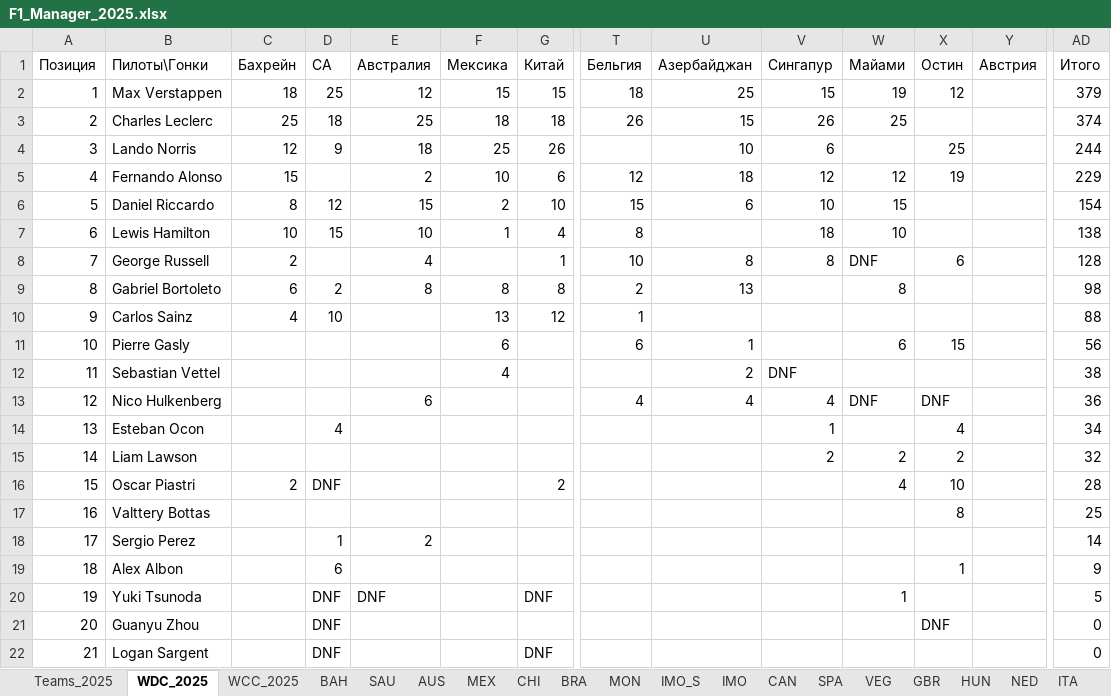
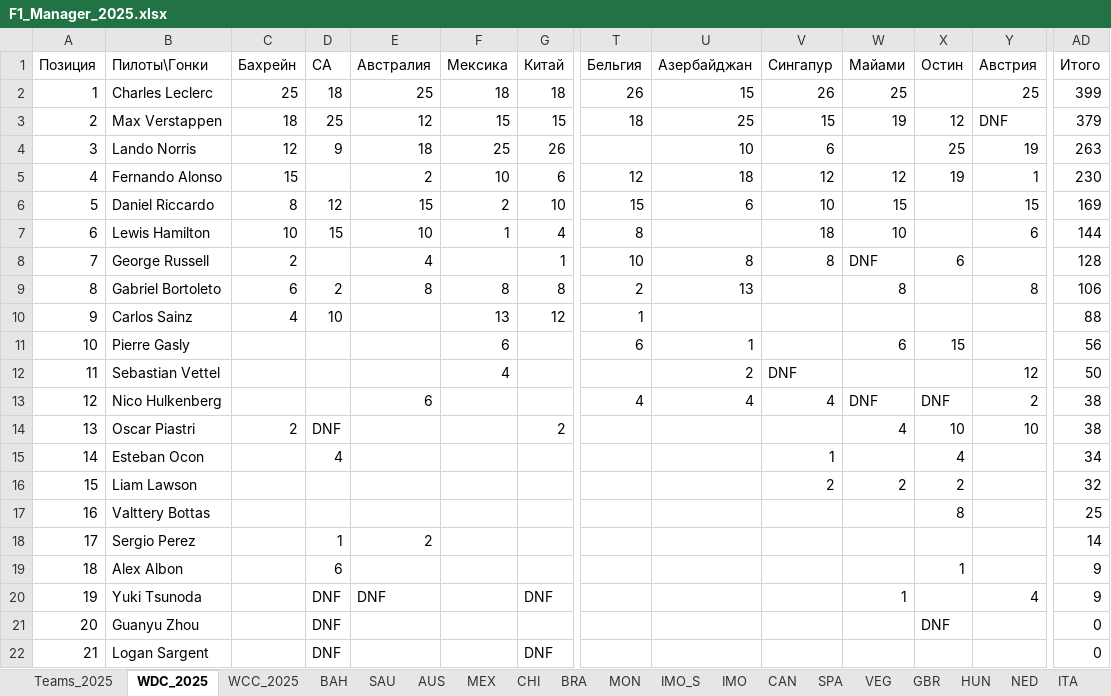
Before and after one commit to Nirruss/F1_Manager_Career_VoltEdge, an Excel workbook: F1_Manager_2025.xlsx, sheet WDC_2025, drawn as a sheet; only a part is shown, gaps mark what is left out; values as stored, in another font and other column widths than the file's, no cell formats; removed rows and columns are numbered as before the commit, all else as after; rows hold the shown columns only; the diff names each change by its address in the sheet, - before the commit and + after, or states it on an @@ line.

```diff
--- a/F1_Manager_2025.xlsx (sheet WDC_2025)
+++ b/F1_Manager_2025.xlsx (sheet WDC_2025)
+row 2: 1 | Charles Leclerc | 25 | 18 | 25 | 18 | 18 | 26 | 15 | 26 | 25 |  | 25 | 399
-A3 (Позиция): 1
+A3 (Позиция): 2
-Y3 (Австрия): (empty)
+Y3 (Австрия): DNF
-row 3: 2 | Charles Leclerc | 25 | 18 | 25 | 18 | 18 | 26 | 15 | 26 | 25 |  |  | 374
-Y4 (Австрия): (empty)
+Y4 (Австрия): 19
-AD4 (Итого): 244
+AD4 (Итого): 263
-Y5 (Австрия): (empty)
+Y5 (Австрия): 1
-AD5 (Итого): 229
+AD5 (Итого): 230
-Y6 (Австрия): (empty)
+Y6 (Австрия): 15
-AD6 (Итого): 154
+AD6 (Итого): 169
-Y7 (Австрия): (empty)
+Y7 (Австрия): 6
-AD7 (Итого): 138
+AD7 (Итого): 144
-Y9 (Австрия): (empty)
+Y9 (Австрия): 8
-AD9 (Итого): 98
+AD9 (Итого): 106
-Y12 (Австрия): (empty)
+Y12 (Австрия): 12
-AD12 (Итого): 38
+AD12 (Итого): 50
-Y13 (Австрия): (empty)
+Y13 (Австрия): 2
-AD13 (Итого): 36
+AD13 (Итого): 38
+row 14: 13 | Oscar Piastri | 2 | DNF |  |  | 2 |  |  |  | 4 | 10 | 10 | 38
-A15 (Позиция): 13
+A15 (Позиция): 14
-A16 (Позиция): 14
+A16 (Позиция): 15
-row 16: 15 | Oscar Piastri | 2 | DNF |  |  | 2 |  |  |  | 4 | 10 |  | 28
-Y20 (Австрия): (empty)
+Y20 (Австрия): 4
-AD20 (Итого): 5
+AD20 (Итого): 9
```
Also changed, not shown: sheet AUT, sheet WCC_2025, cell formats, formulas that keep their value, 1 other file.
